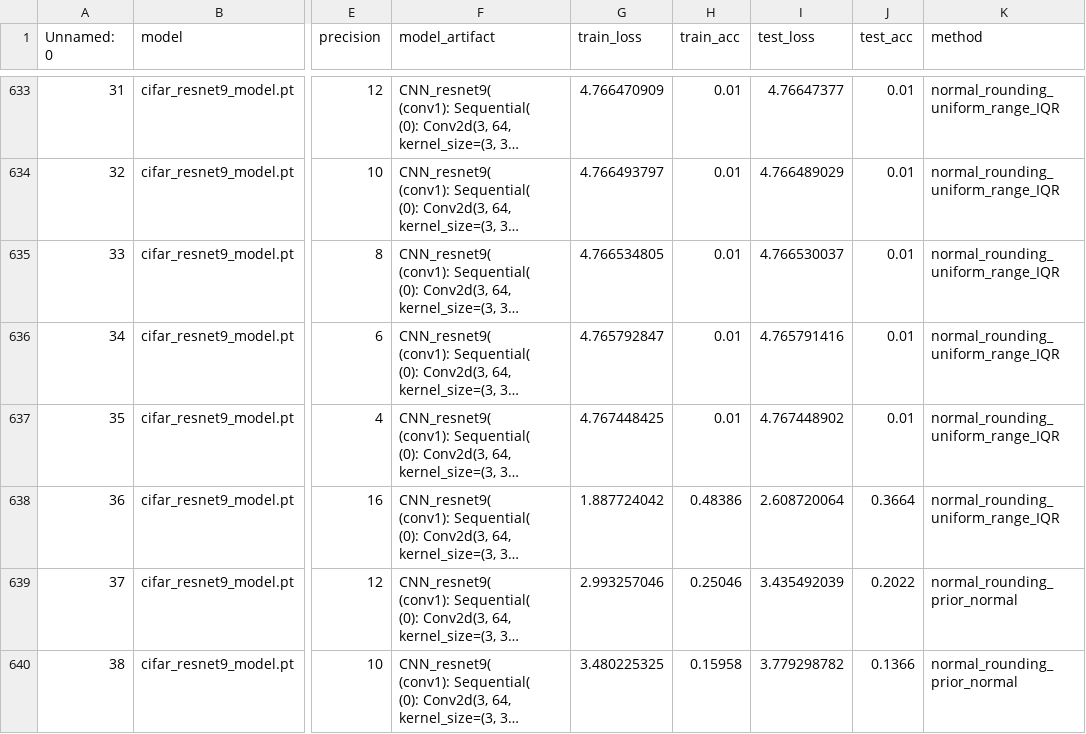
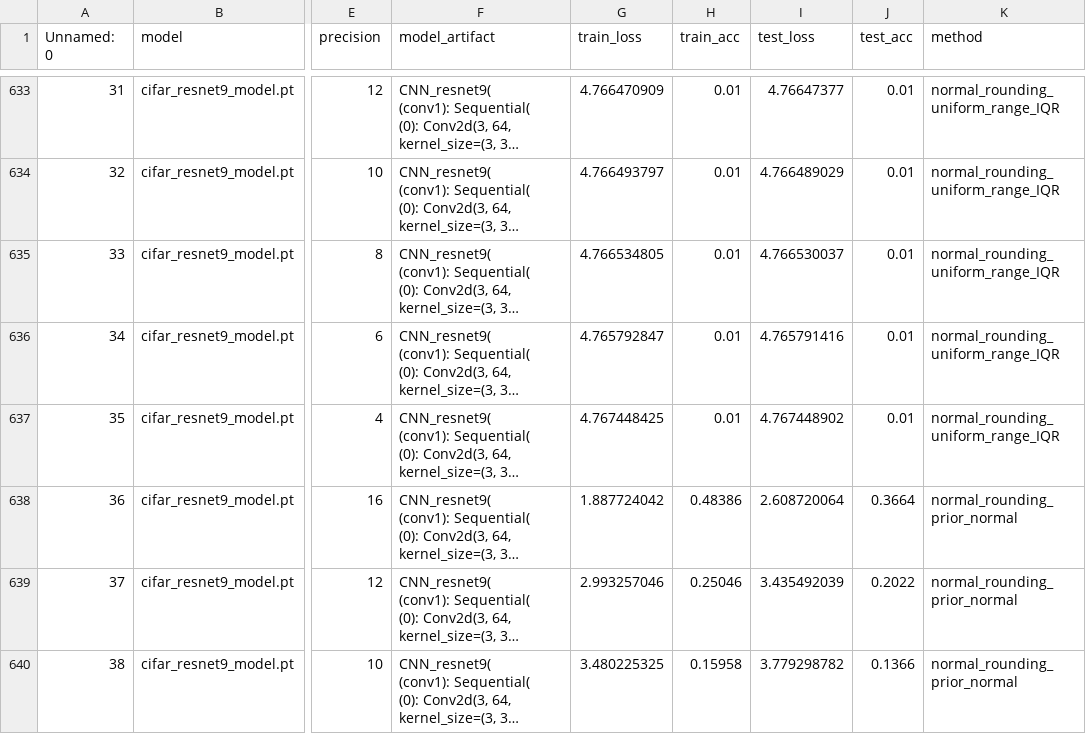
Before and after one commit to mohitgulla/Edge, a CSV file: data/results/combined_results.csv, drawn as a sheet; only a part is shown, gaps mark what is left out; long unchanged cells end in …; the diff covers the shown part only; the diff names each change by its address in the sheet, - before the commit and + after, or states it on an @@ line.

```diff
--- a/data/results/combined_results.csv
+++ b/data/results/combined_results.csv
-K638 (method): normal_rounding_uniform_range_IQR
+K638 (method): normal_rounding_prior_normal
```
Also changed, not shown: 22 edited cells elsewhere in this file, 16 other files.
